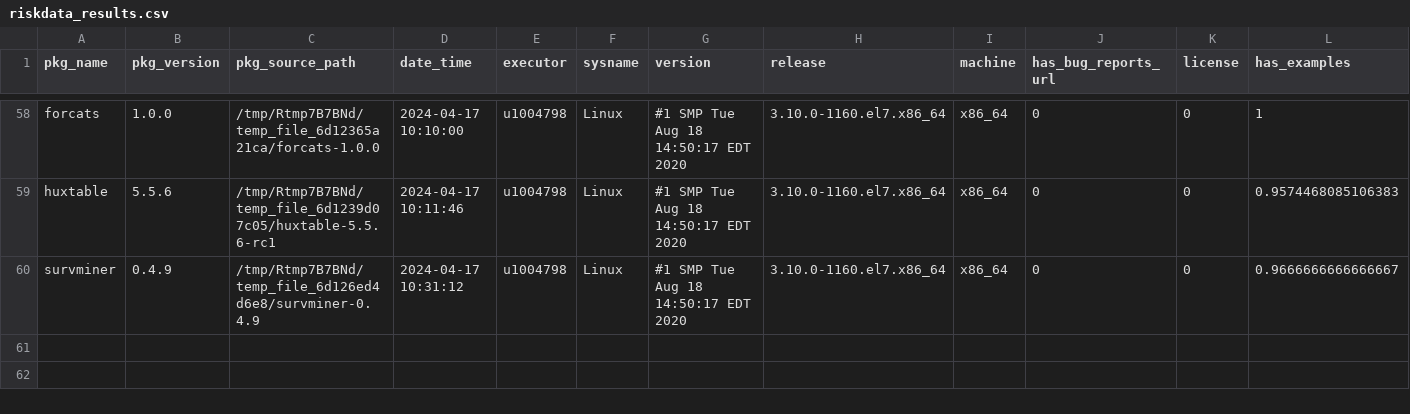
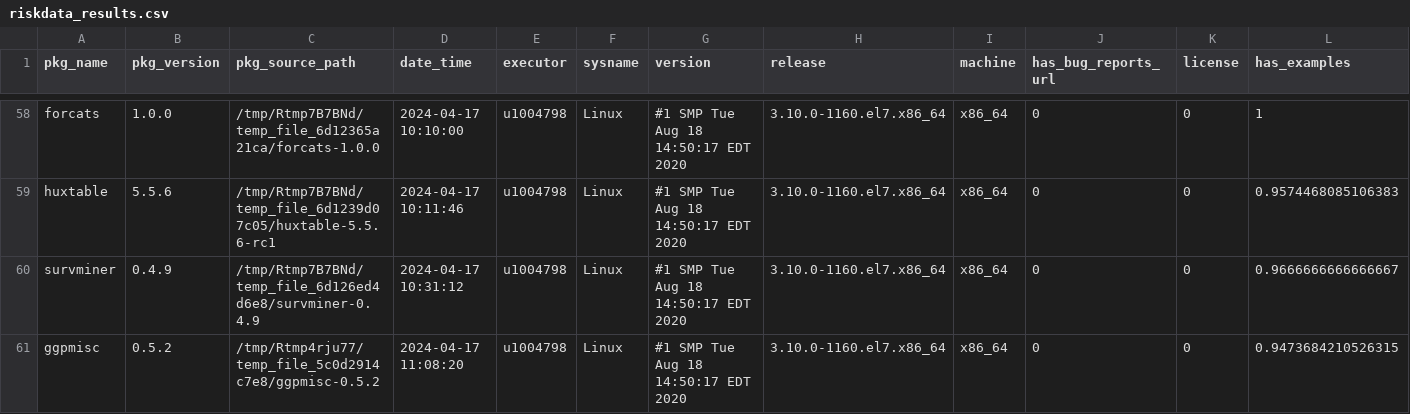
Before and after one commit to Sanofi-Public/risk.assessr, a CSV file: inst/extdata/riskdata_results.csv, drawn as a sheet; only a part is shown, gaps mark what is left out; rows hold the shown columns only; the diff names each change by its address in the sheet, - before the commit and + after, or states it on an @@ line.

Commit message:
add stats data ggpmisc build-args on

```diff
--- a/inst/extdata/riskdata_results.csv
+++ b/inst/extdata/riskdata_results.csv
+row 61: ggpmisc | 0.5.2 | /tmp/Rtmp4rju77/temp_file_5c0d2914c7e8/ggpmisc-0.5.2 | 2024-04-17 11:08:20 | u1004798 | Linux | #1 SMP Tue Aug 18 14:50:17 EDT 2020 | 3.10.0-1160.el7.x86_64 | x86_64 | 0 | 0 | 0.9473684210526315
```
Also changed, not shown: 2 other files.
